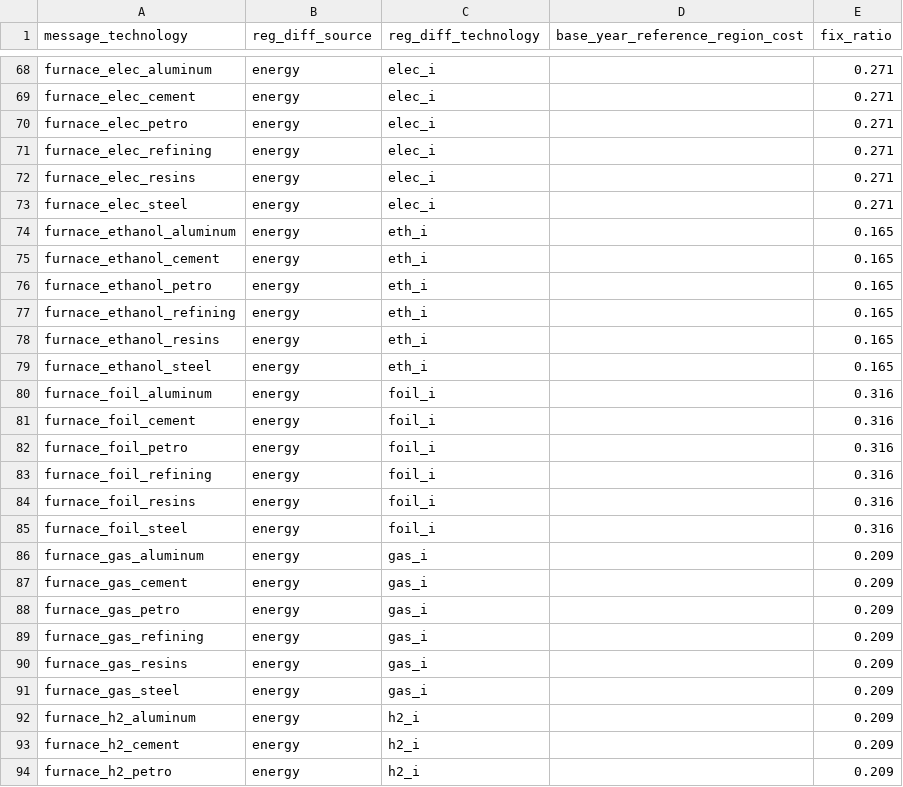
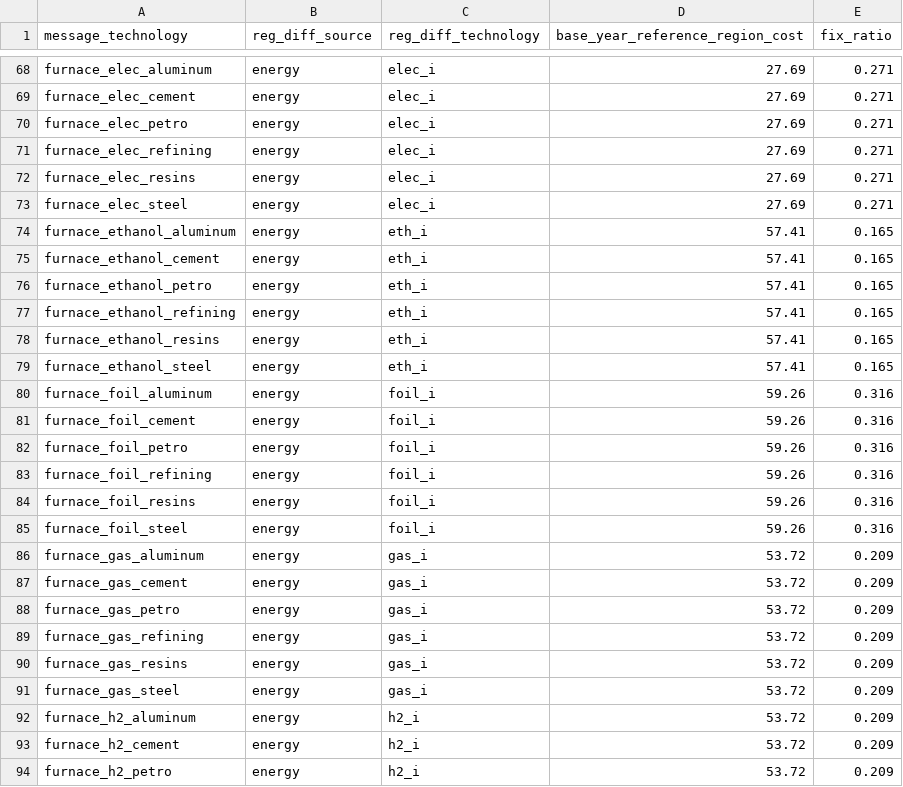
Before and after one commit to yiyi1991/message-ix-models, a CSV file: message_ix_models/data/costs/materials/tech_map_materials.csv, drawn as a sheet; only a part is shown, gaps mark what is left out; the diff covers the shown part only; the diff names each change by its address in the sheet, - before the commit and + after, or states it on an @@ line.

Commit message:
(fix): add missing cost values of materials technologies

```diff
--- a/message_ix_models/data/costs/materials/tech_map_materials.csv
+++ b/message_ix_models/data/costs/materials/tech_map_materials.csv
-D68:D73 (base_year_reference_region_cost): (empty)
+D68:D73 (base_year_reference_region_cost): 27.69
-D74:D79 (base_year_reference_region_cost): (empty)
+D74:D79 (base_year_reference_region_cost): 57.41
-D80:D85 (base_year_reference_region_cost): (empty)
+D80:D85 (base_year_reference_region_cost): 59.26
-D86:D94 (base_year_reference_region_cost): (empty)
+D86:D94 (base_year_reference_region_cost): 53.72
```
Also changed, not shown: 99 edited cells elsewhere in this file.
